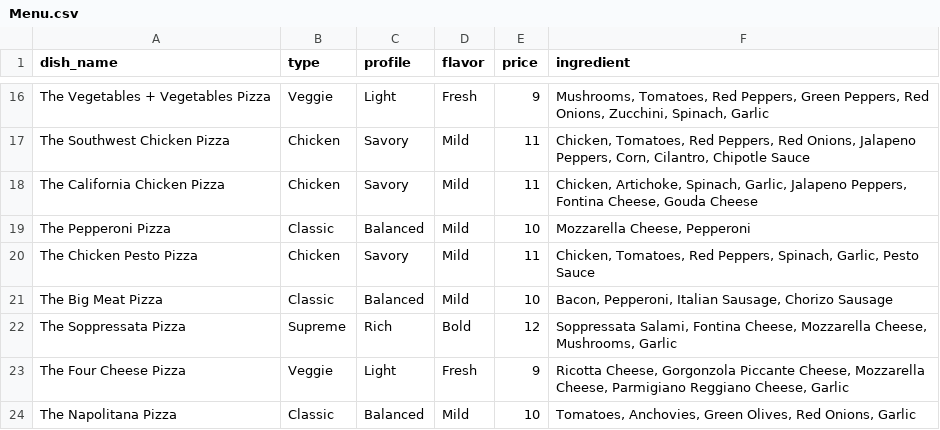
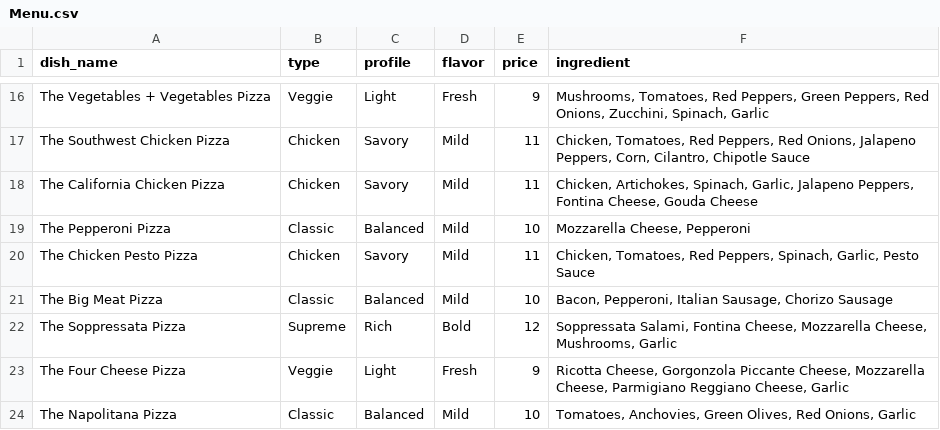
Before and after one commit to francisgunadi/aol_ai, a CSV file: Menu.csv, drawn as a sheet; only a part is shown, gaps mark what is left out.

```diff
--- a/Menu.csv
+++ b/Menu.csv
@@ -17,3 +17,3 @@ The Vegetables + Vegetables Pizza;Veggie;Light;Fresh;9;Mushrooms, Tomatoes, Red
 The Southwest Chicken Pizza;Chicken;Savory;Mild;11;Chicken, Tomatoes, Red Peppers, Red Onions, Jalapeno Peppers, Corn, Cilantro, Chipotle Sauce
-The California Chicken Pizza;Chicken;Savory;Mild;11;Chicken, Artichoke, Spinach, Garlic, Jalapeno Peppers, Fontina Cheese, Gouda Cheese
+The California Chicken Pizza;Chicken;Savory;Mild;11;Chicken, Artichokes, Spinach, Garlic, Jalapeno Peppers, Fontina Cheese, Gouda Cheese
 The Pepperoni Pizza;Classic;Balanced;Mild;10;Mozzarella Cheese, Pepperoni
```
Also changed, not shown: Ingridients.csv, Pantry.csv, 1 other file.
